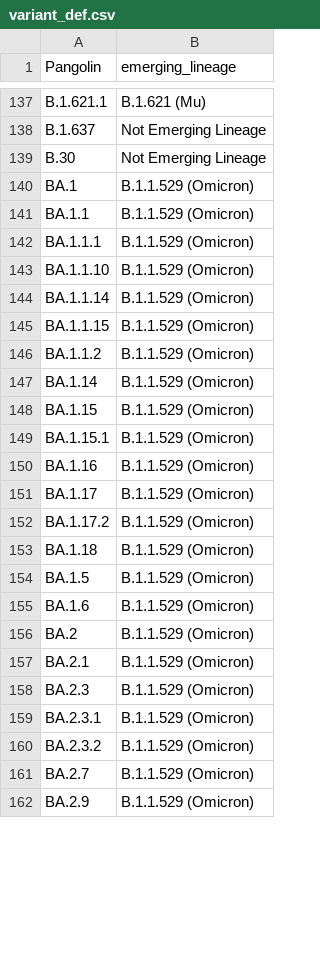
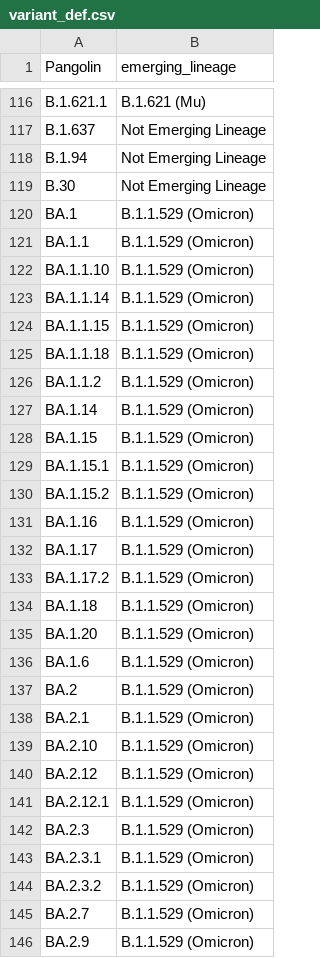
Before and after one commit to akvariants/modeldata, a CSV file: variant_def.csv, drawn as a sheet; only a part is shown, gaps mark what is left out; the diff covers the shown part only.

```diff
--- a/variant_def.csv
+++ b/variant_def.csv
@@ -138,2 +117,3 @@ B.1.621.1,B.1.621 (Mu)
 B.1.637,Not Emerging Lineage
+B.1.94,Not Emerging Lineage
 B.30,Not Emerging Lineage
@@ -141,3 +121,2 @@ BA.1,B.1.1.529 (Omicron)
 BA.1.1,B.1.1.529 (Omicron)
-BA.1.1.1,B.1.1.529 (Omicron)
 BA.1.1.10,B.1.1.529 (Omicron)
@@ -145,2 +124,3 @@ BA.1.1.14,B.1.1.529 (Omicron)
 BA.1.1.15,B.1.1.529 (Omicron)
+BA.1.1.18,B.1.1.529 (Omicron)
 BA.1.1.2,B.1.1.529 (Omicron)
@@ -149,2 +129,3 @@ BA.1.15,B.1.1.529 (Omicron)
 BA.1.15.1,B.1.1.529 (Omicron)
+BA.1.15.2,B.1.1.529 (Omicron)
 BA.1.16,B.1.1.529 (Omicron)
@@ -153,3 +134,3 @@ BA.1.17.2,B.1.1.529 (Omicron)
 BA.1.18,B.1.1.529 (Omicron)
-BA.1.5,B.1.1.529 (Omicron)
+BA.1.20,B.1.1.529 (Omicron)
 BA.1.6,B.1.1.529 (Omicron)
@@ -157,2 +138,5 @@ BA.2,B.1.1.529 (Omicron)
 BA.2.1,B.1.1.529 (Omicron)
+BA.2.10,B.1.1.529 (Omicron)
+BA.2.12,B.1.1.529 (Omicron)
+BA.2.12.1,B.1.1.529 (Omicron)
 BA.2.3,B.1.1.529 (Omicron)
```
Also changed, not shown: 5 added rows, 28 removed rows and 2 edited cells elsewhere in this file, 1 other file.
